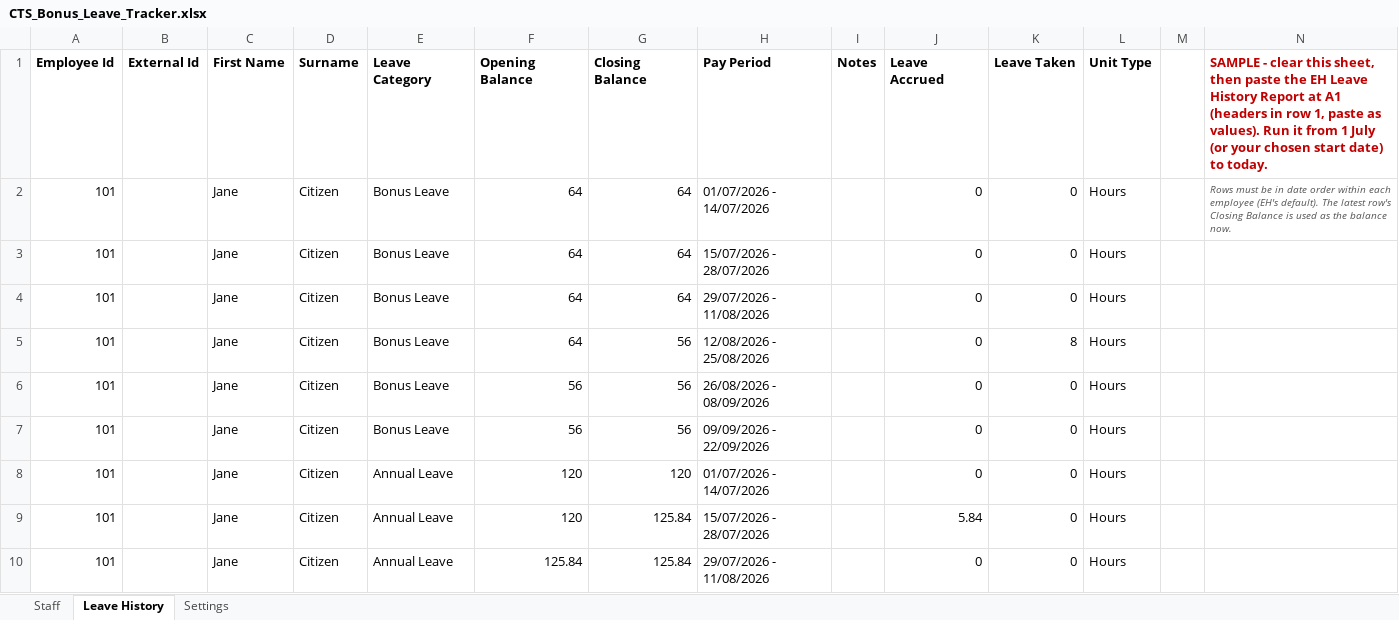
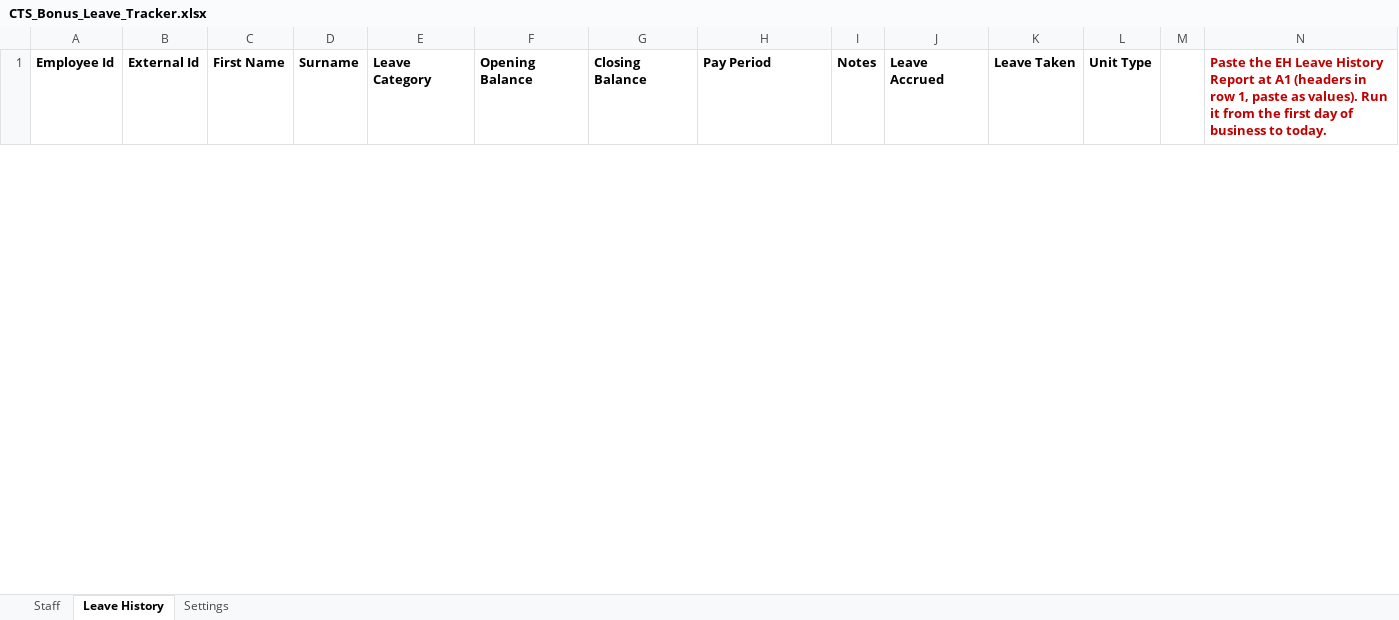
Before and after one commit to WesleyNelson-O33/Claude, an Excel workbook: CTS_Bonus_Leave_Tracker.xlsx, sheet Leave History, drawn as a sheet; only a part is shown; values as stored, in another font and other column widths than the file's, no borders; removed rows and columns are numbered as before the commit, all else as after; the diff covers the shown part only; the diff names each change by its address in the sheet, - before the commit and + after, or states it on an @@ line.

```diff
--- a/CTS_Bonus_Leave_Tracker.xlsx (sheet Leave History)
+++ b/CTS_Bonus_Leave_Tracker.xlsx (sheet Leave History)
-N1: SAMPLE - clear this sheet, then paste the EH Leave History Report at A1 (headers in row 1, paste as values). Run it from 1 July (or your chosen start date) to today.
+N1: Paste the EH Leave History Report at A1 (headers in row 1, paste as values). Run it from the first day of business to today.
-row 2: 101 |  | Jane | Citizen | Bonus Leave | 64 | 64 | 01/07/2026 - 14/07/2026 |  | 0 | 0 | Hours |  | Rows must be in date order within each employee (EH's default). The latest row's Closing Balance is used as the balance now.
-row 3: 101 |  | Jane | Citizen | Bonus Leave | 64 | 64 | 15/07/2026 - 28/07/2026 |  | 0 | 0 | Hours
-row 4: 101 |  | Jane | Citizen | Bonus Leave | 64 | 64 | 29/07/2026 - 11/08/2026 |  | 0 | 0 | Hours
-row 5: 101 |  | Jane | Citizen | Bonus Leave | 64 | 56 | 12/08/2026 - 25/08/2026 |  | 0 | 8 | Hours
-row 6: 101 |  | Jane | Citizen | Bonus Leave | 56 | 56 | 26/08/2026 - 08/09/2026 |  | 0 | 0 | Hours
-row 7: 101 |  | Jane | Citizen | Bonus Leave | 56 | 56 | 09/09/2026 - 22/09/2026 |  | 0 | 0 | Hours
-row 8: 101 |  | Jane | Citizen | Annual Leave | 120 | 120 | 01/07/2026 - 14/07/2026 |  | 0 | 0 | Hours
-row 9: 101 |  | Jane | Citizen | Annual Leave | 120 | 125.84 | 15/07/2026 - 28/07/2026 |  | 5.84 | 0 | Hours
-row 10: 101 |  | Jane | Citizen | Annual Leave | 125.84 | 125.84 | 29/07/2026 - 11/08/2026 |  | 0 | 0 | Hours
```
Also changed, not shown: 1 added row and 27 removed rows elsewhere in this sheet, sheet Staff, sheet Settings, hidden cells.
